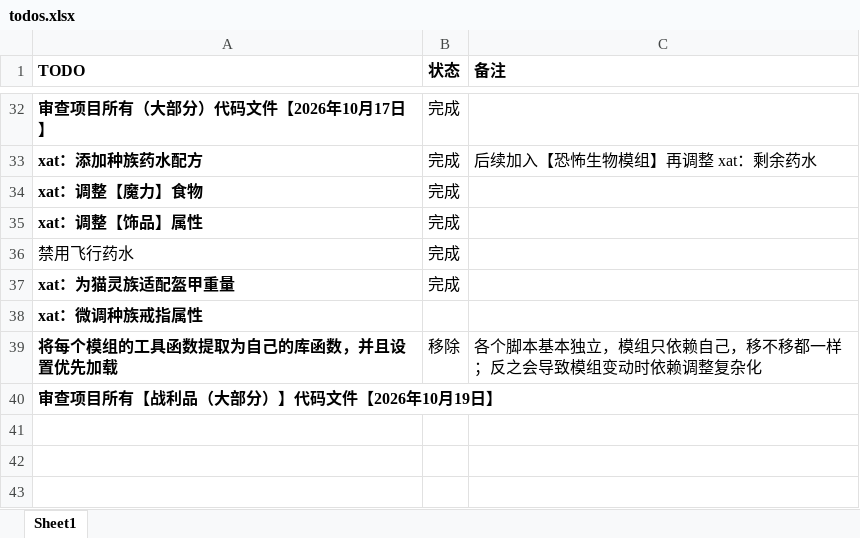
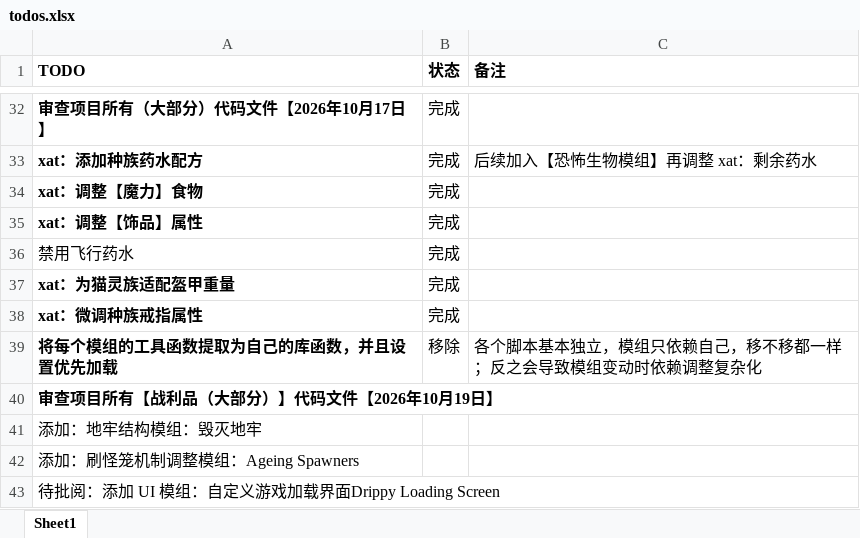
Before and after one commit to thisNames/TinkersPower-ModPack, an Excel workbook: .manifest/todos.xlsx, sheet Sheet1, drawn as a sheet; only a part is shown, gaps mark what is left out; values as stored, in another font and other column widths than the file's, no borders; the diff names each change by its address in the sheet, - before the commit and + after, or states it on an @@ line.

```diff
--- a/.manifest/todos.xlsx (sheet Sheet1)
+++ b/.manifest/todos.xlsx (sheet Sheet1)
-B38 (状态): (empty)
+B38 (状态): 完成
+row 41: 添加：地牢结构模组：毁灭地牢
+row 42: 添加：刷怪笼机制调整模组：Ageing Spawners
+row 43: 待批阅：添加 UI 模组：自定义游戏加载界面Drippy Loading Screen
```
Also changed, not shown: 6 other files.
